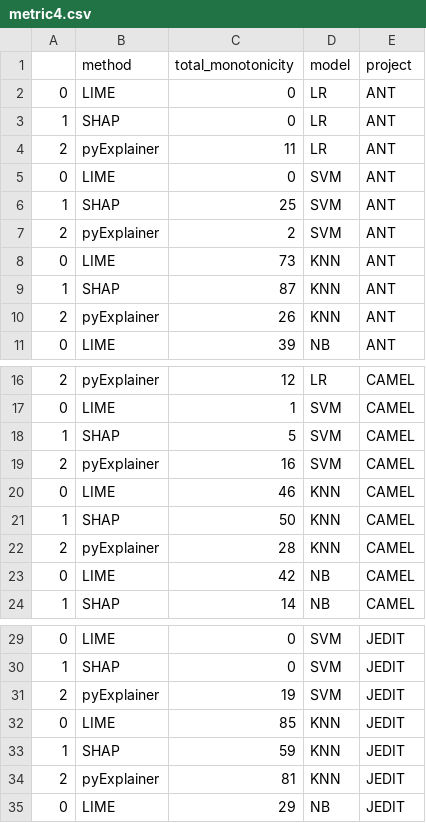
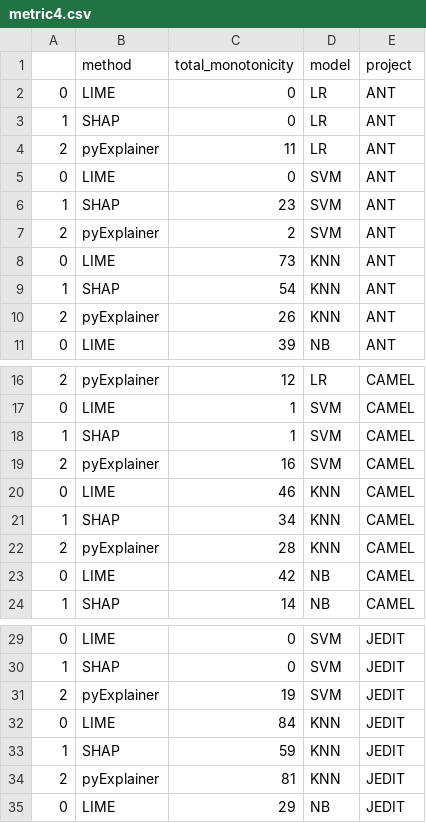
Before and after one commit to shinwenyip/xai-swe, a CSV file: eval_results/metric4.csv, drawn as a sheet; only a part is shown, gaps mark what is left out.

Commit message:
change monotonicity

```diff
--- a/eval_results/metric4.csv
+++ b/eval_results/metric4.csv
@@ -5,6 +5,6 @@
 0,LIME,0,SVM,ANT
-1,SHAP,25,SVM,ANT
+1,SHAP,23,SVM,ANT
 2,pyExplainer,2,SVM,ANT
 0,LIME,73,KNN,ANT
-1,SHAP,87,KNN,ANT
+1,SHAP,54,KNN,ANT
 2,pyExplainer,26,KNN,ANT
@@ -17,6 +17,6 @@
 0,LIME,1,SVM,CAMEL
-1,SHAP,5,SVM,CAMEL
+1,SHAP,1,SVM,CAMEL
 2,pyExplainer,16,SVM,CAMEL
 0,LIME,46,KNN,CAMEL
-1,SHAP,50,KNN,CAMEL
+1,SHAP,34,KNN,CAMEL
 2,pyExplainer,28,KNN,CAMEL
@@ -31,3 +31,3 @@
 2,pyExplainer,19,SVM,JEDIT
-0,LIME,85,KNN,JEDIT
+0,LIME,84,KNN,JEDIT
 1,SHAP,59,KNN,JEDIT
```
Also changed, not shown: 3 other files.
